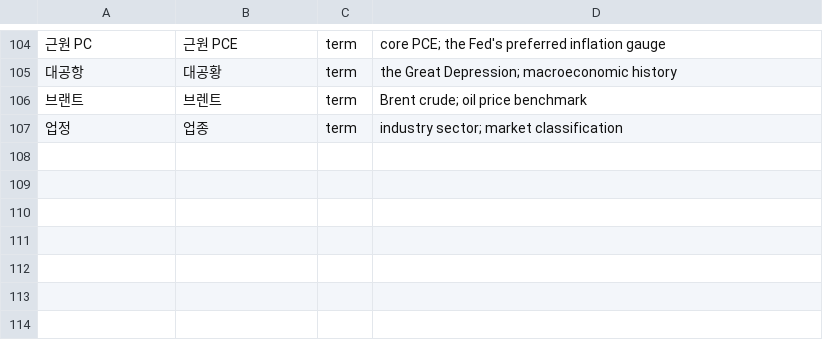
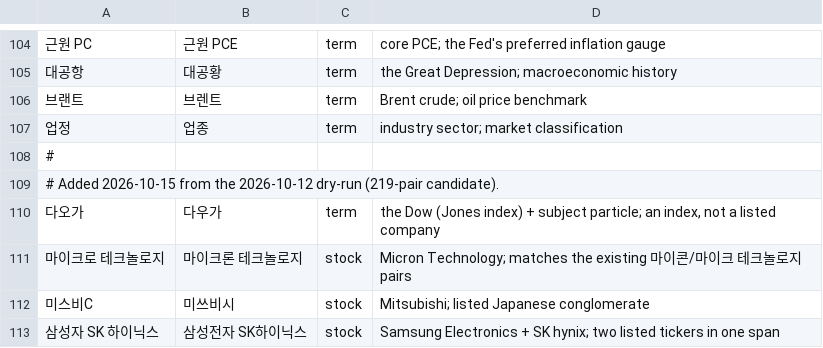
Before and after one commit to woongstardev/ko-finance-asr-corrections, a TSV file: scripts/category-review.tsv, drawn as a sheet; only a part is shown, gaps mark what is left out; the diff names each change by its address in the sheet, - before the commit and + after, or states it on an @@ line.

```diff
--- a/scripts/category-review.tsv
+++ b/scripts/category-review.tsv
+row 108: #
+row 109: # Added 2026-10-15 from the 2026-10-12 dry-run (219-pair candidate).
+row 110: 다오가 | 다우가 | term | the Dow (Jones index) + subject particle; an index, not a listed company
+row 111: 마이크로 테크놀로지 | 마이크론 테크놀로지 | stock | Micron Technology; matches the existing 마이콘/마이크 테크놀로지 pairs
+row 112: 미스비C | 미쓰비시 | stock | Mitsubishi; listed Japanese conglomerate
+row 113: 삼성자 SK 하이닉스 | 삼성전자 SK하이닉스 | stock | Samsung Electronics + SK hynix; two listed tickers in one span
```
Also changed, not shown: 2 other files.
